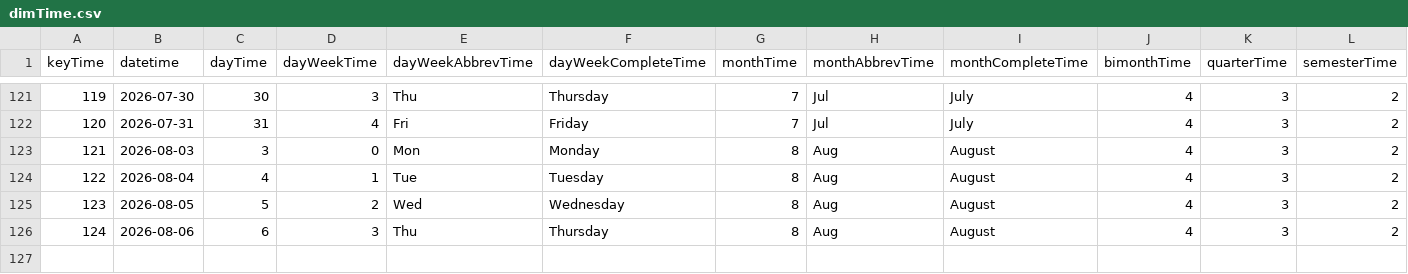
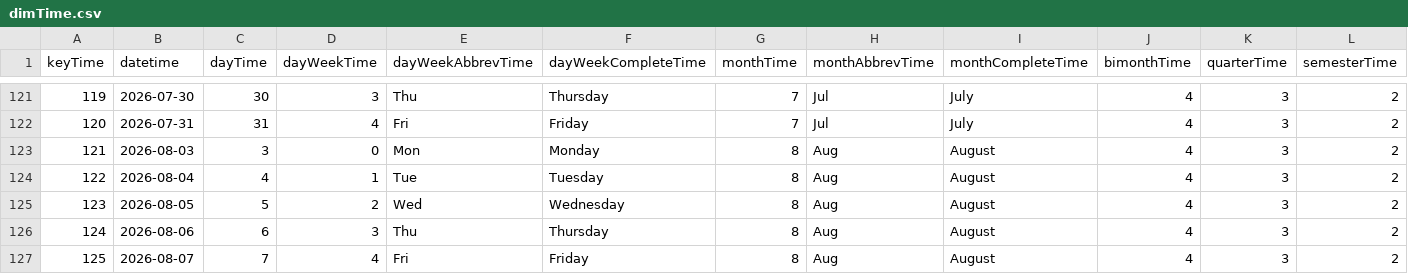
Before and after one commit to mariobignami/Radar-B3, a CSV file: data/raw/dimTime.csv, drawn as a sheet; only a part is shown, gaps mark what is left out; rows hold the shown columns only; the diff names each change by its address in the sheet, - before the commit and + after, or states it on an @@ line.

```diff
--- a/data/raw/dimTime.csv
+++ b/data/raw/dimTime.csv
+row 127: 125 | 2026-08-07 | 7 | 4 | Fri | Friday | 8 | Aug | August | 4 | 3 | 2
```
Also changed, not shown: data/raw/dimCompany.csv, 6 other files.
